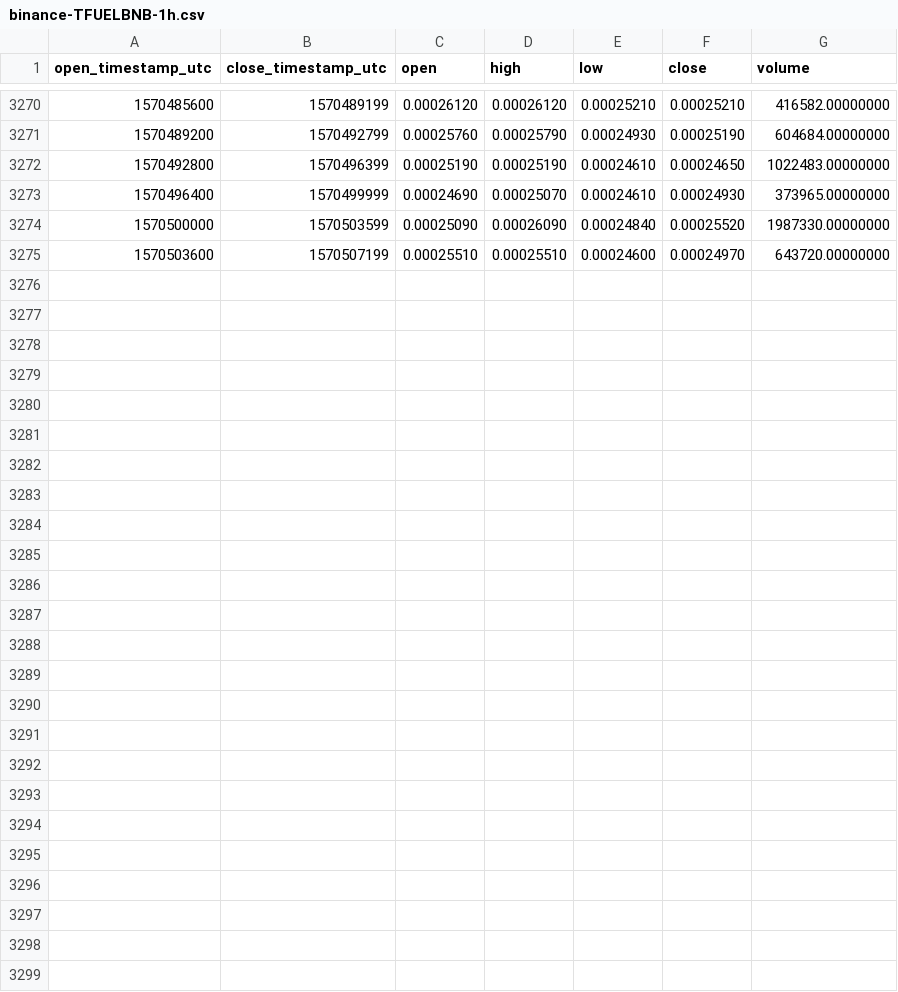
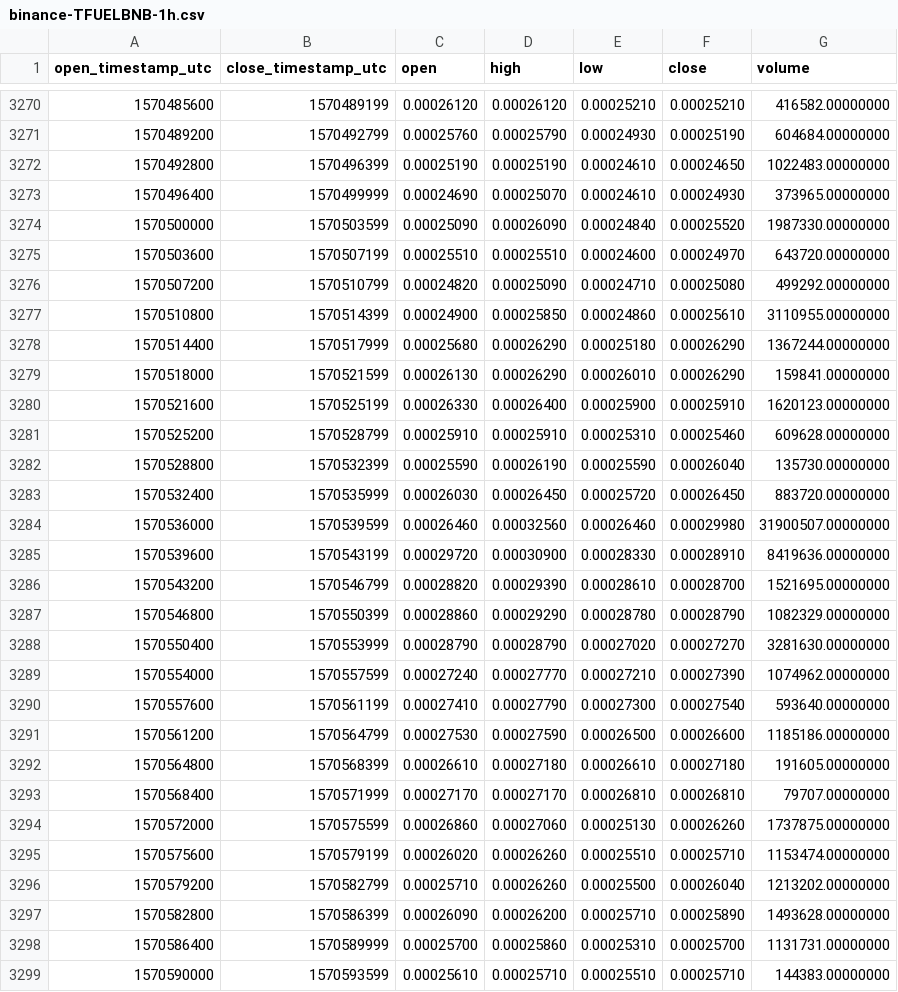
Before and after one commit to cryptobigbro/binance-TFUELBNB, a CSV file: binance-TFUELBNB-1h.csv, drawn as a sheet; only a part is shown, gaps mark what is left out; the diff names each change by its address in the sheet, - before the commit and + after, or states it on an @@ line.

Commit message:
Update OHLCV data.

```diff
--- a/binance-TFUELBNB-1h.csv
+++ b/binance-TFUELBNB-1h.csv
+row 3276: 1570507200 | 1570510799 | 0.00024820 | 0.00025090 | 0.00024710 | 0.00025080 | 499292.00000000
+row 3277: 1570510800 | 1570514399 | 0.00024900 | 0.00025850 | 0.00024860 | 0.00025610 | 3110955.00000000
+row 3278: 1570514400 | 1570517999 | 0.00025680 | 0.00026290 | 0.00025180 | 0.00026290 | 1367244.00000000
+row 3279: 1570518000 | 1570521599 | 0.00026130 | 0.00026290 | 0.00026010 | 0.00026290 | 159841.00000000
+row 3280: 1570521600 | 1570525199 | 0.00026330 | 0.00026400 | 0.00025900 | 0.00025910 | 1620123.00000000
+row 3281: 1570525200 | 1570528799 | 0.00025910 | 0.00025910 | 0.00025310 | 0.00025460 | 609628.00000000
+row 3282: 1570528800 | 1570532399 | 0.00025590 | 0.00026190 | 0.00025590 | 0.00026040 | 135730.00000000
+row 3283: 1570532400 | 1570535999 | 0.00026030 | 0.00026450 | 0.00025720 | 0.00026450 | 883720.00000000
+row 3284: 1570536000 | 1570539599 | 0.00026460 | 0.00032560 | 0.00026460 | 0.00029980 | 31900507.00000000
+row 3285: 1570539600 | 1570543199 | 0.00029720 | 0.00030900 | 0.00028330 | 0.00028910 | 8419636.00000000
+row 3286: 1570543200 | 1570546799 | 0.00028820 | 0.00029390 | 0.00028610 | 0.00028700 | 1521695.00000000
+row 3287: 1570546800 | 1570550399 | 0.00028860 | 0.00029290 | 0.00028780 | 0.00028790 | 1082329.00000000
+row 3288: 1570550400 | 1570553999 | 0.00028790 | 0.00028790 | 0.00027020 | 0.00027270 | 3281630.00000000
+row 3289: 1570554000 | 1570557599 | 0.00027240 | 0.00027770 | 0.00027210 | 0.00027390 | 1074962.00000000
+row 3290: 1570557600 | 1570561199 | 0.00027410 | 0.00027790 | 0.00027300 | 0.00027540 | 593640.00000000
+row 3291: 1570561200 | 1570564799 | 0.00027530 | 0.00027590 | 0.00026500 | 0.00026600 | 1185186.00000000
+row 3292: 1570564800 | 1570568399 | 0.00026610 | 0.00027180 | 0.00026610 | 0.00027180 | 191605.00000000
+row 3293: 1570568400 | 1570571999 | 0.00027170 | 0.00027170 | 0.00026810 | 0.00026810 | 79707.00000000
+row 3294: 1570572000 | 1570575599 | 0.00026860 | 0.00027060 | 0.00025130 | 0.00026260 | 1737875.00000000
+row 3295: 1570575600 | 1570579199 | 0.00026020 | 0.00026260 | 0.00025510 | 0.00025710 | 1153474.00000000
+row 3296: 1570579200 | 1570582799 | 0.00025710 | 0.00026260 | 0.00025500 | 0.00026040 | 1213202.00000000
+row 3297: 1570582800 | 1570586399 | 0.00026090 | 0.00026200 | 0.00025710 | 0.00025890 | 1493628.00000000
+row 3298: 1570586400 | 1570589999 | 0.00025700 | 0.00025860 | 0.00025310 | 0.00025700 | 1131731.00000000
+row 3299: 1570590000 | 1570593599 | 0.00025610 | 0.00025710 | 0.00025510 | 0.00025710 | 144383.00000000
```
Also changed, not shown: binance-TFUELBNB-1d.csv.
